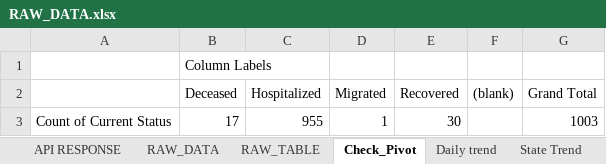
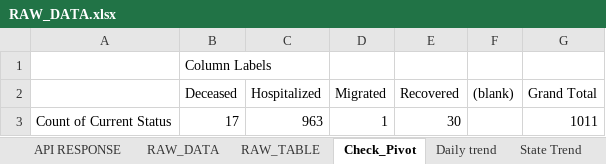
Before and after one commit to bkmalayC/COVID19, an Excel workbook: RAW_DATA.xlsx, sheet Check_Pivot, drawn as a sheet; values as stored, in another font and other column widths than the file's, no borders; the diff names each change by its address in the sheet, - before the commit and + after, or states it on an @@ line.

```diff
--- a/RAW_DATA.xlsx (sheet Check_Pivot)
+++ b/RAW_DATA.xlsx (sheet Check_Pivot)
-C3 (Hospitalized): 955
+C3 (Hospitalized): 963
-G3 (Grand Total): 1003
+G3 (Grand Total): 1011
```
Also changed, not shown: sheet RAW_TABLE, sheet RAW_DATA, sheet API RESPONSE, sheet Infection Source, sheet State Trend, sheet Daily trend, charts or pictures.
